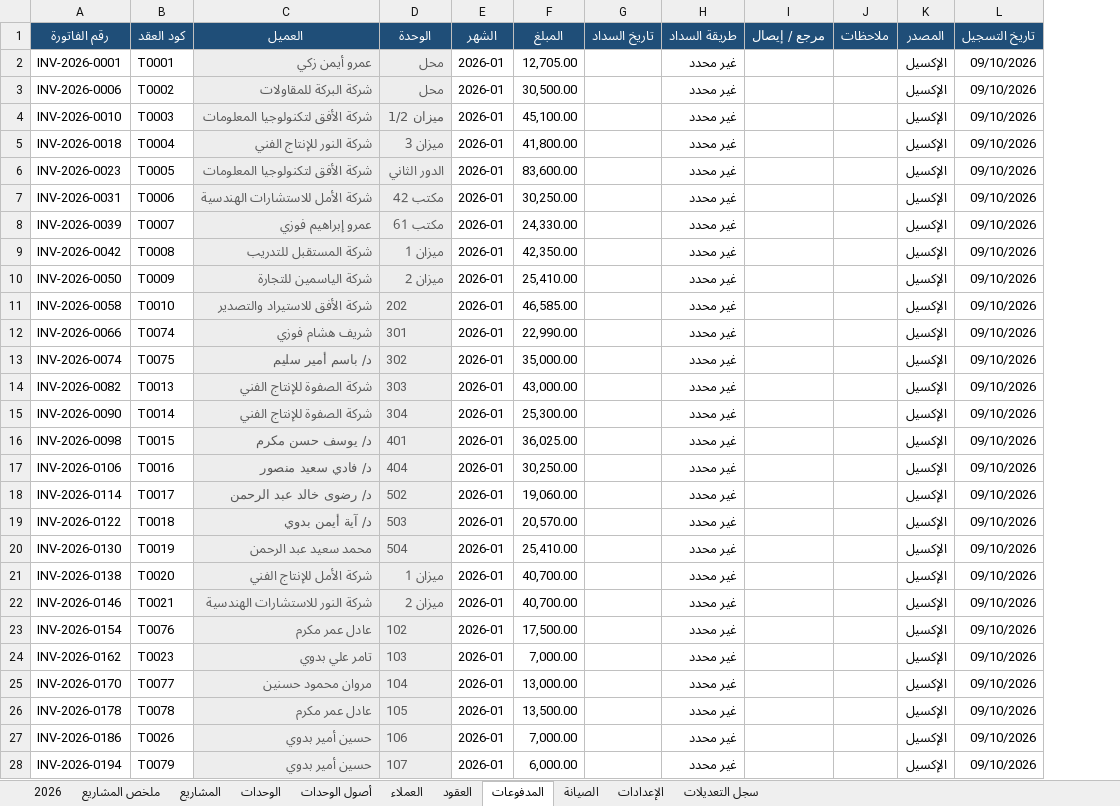
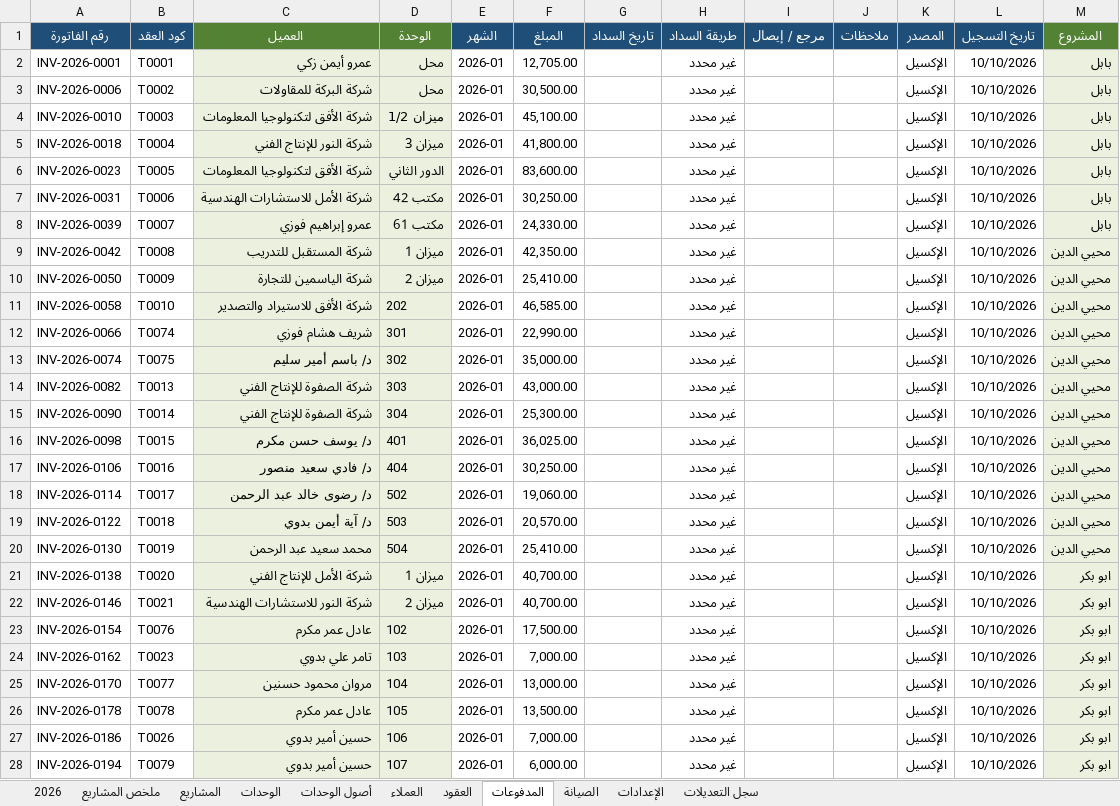
Before and after one commit to Moataz-Elmesmary/Egary, an Excel workbook: Egary/Egary.xlsx, sheet المدفوعات, drawn as a sheet; only a part is shown; values as stored, in another font and other column widths than the file's, no borders; the diff covers the shown part only; the diff names each change by its address in the sheet, - before the commit and + after, or states it on an @@ line.

```diff
--- a/Egary/Egary.xlsx (sheet المدفوعات)
+++ b/Egary/Egary.xlsx (sheet المدفوعات)
+column M (المشروع), rows 2-28: بابل | بابل | بابل | بابل | بابل | بابل | بابل | محيي الدين | محيي الدين | محيي الدين | محيي الدين | محيي الدين | محيي الدين | محيي الدين | محيي الدين | محيي الدين | محيي الدين | محيي الدين | محيي الدين | ابو بكر | ابو بكر | ابو بكر | ابو بكر | ابو بكر | ابو بكر | ابو بكر | ابو بكر
-C1:D1 fill: #1F4E78
+C1:D1 fill: #548235
-C2:D28 text colour: #595959
+C2:D28 text colour: black
-L2:L28 (تاريخ التسجيل): 09/10/2026
+L2:L28 (تاريخ التسجيل): 10/10/2026
```
Also changed, not shown: 482 edited cells and cell formats elsewhere in this sheet, sheet العقود, sheet العملاء, sheet الوحدات, sheet الإعدادات, sheet ملخص المشاريع, sheet المشاريع, 2 more sheets, formulas that keep their value, hidden cells, 17 other files.
